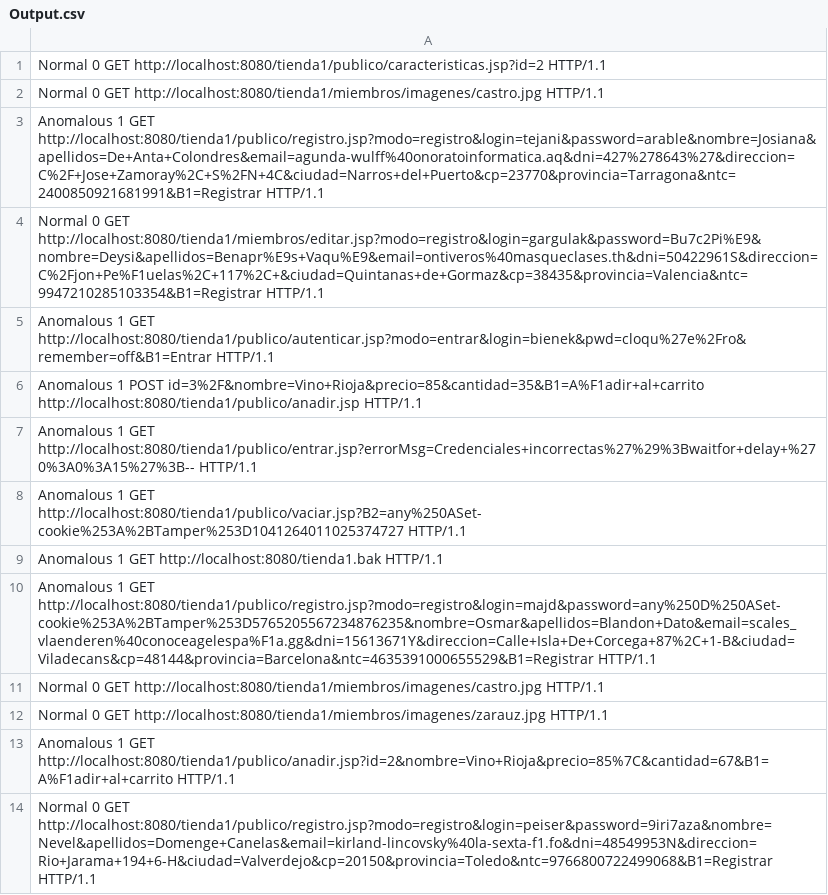
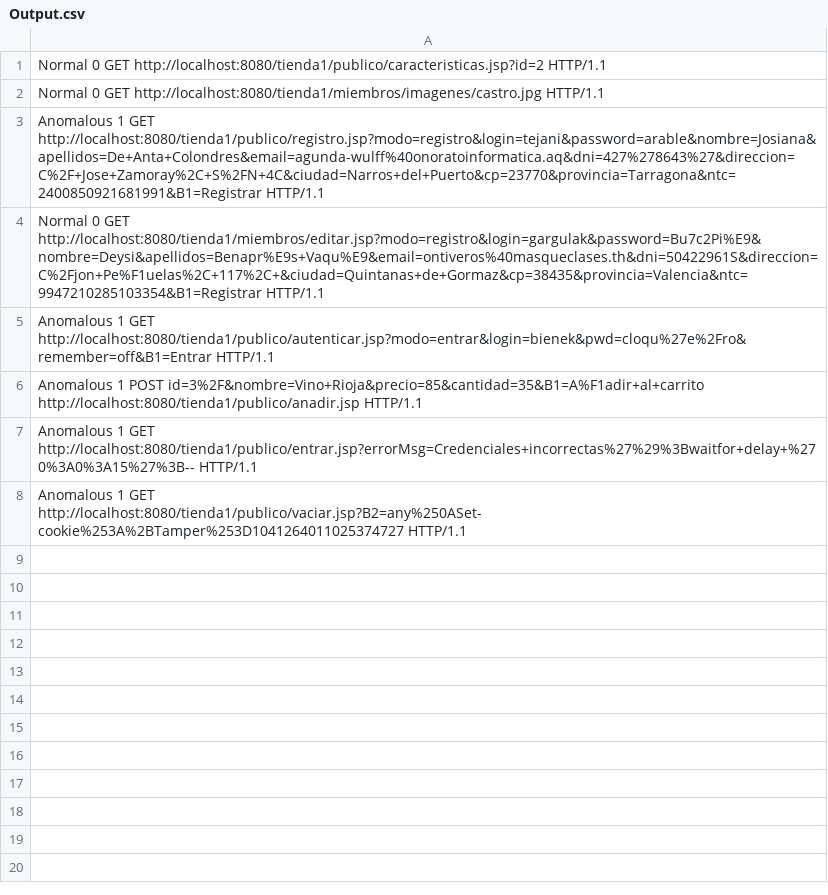
Before and after one commit to Corypburns/CURE-SUMMER-2025, a CSV file: Outputs/NaiveBayes/Output.csv, drawn as a sheet; the diff names each change by its address in the sheet, - before the commit and + after, or states it on an @@ line.

Commit message:
Added files and plots to show the true values and false values visually

```diff
--- a/Outputs/NaiveBayes/Output.csv
+++ b/Outputs/NaiveBayes/Output.csv
-row 9: Anomalous 1 GET http://localhost:8080/tienda1.bak HTTP/1.1
-row 10: Anomalous 1 GET http://localhost:8080/tienda1/publico/registro.jsp?modo=registro&login=majd&password=any%250D%250ASet-cookie%253A%2BTamper%253D5765205567234876235&nombre=Osmar&apellidos=Blandon+Dato&email=scales_vlaenderen%40conoceagelespa%F1a.gg&dni=15613671Y&direccion=Calle+Isla+De+Corcega+87%2C+1-B&ciudad=Viladecans&cp=48144&provincia=Barcelona&ntc=4635391000655529&B1=Registrar HTTP/1.1
-row 11: Normal 0 GET http://localhost:8080/tienda1/miembros/imagenes/castro.jpg HTTP/1.1
-row 12: Normal 0 GET http://localhost:8080/tienda1/miembros/imagenes/zarauz.jpg HTTP/1.1
-row 13: Anomalous 1 GET http://localhost:8080/tienda1/publico/anadir.jsp?id=2&nombre=Vino+Rioja&precio=85%7C&cantidad=67&B1=A%F1adir+al+carrito HTTP/1.1
-row 14: Normal 0 GET http://localhost:8080/tienda1/publico/registro.jsp?modo=registro&login=peiser&password=9iri7aza&nombre=Nevel&apellidos=Domenge+Canelas&email=kirland-lincovsky%40la-sexta-f1.fo&dni=48549953N&direccion=Rio+Jarama+194+6-H&ciudad=Valverdejo&cp=20150&provincia=Toledo&ntc=9766800722499068&B1=Registrar HTTP/1.1
```
Also changed, not shown: Outputs/XDGBoost/XGBoostOutput.csv, 1 other file.
